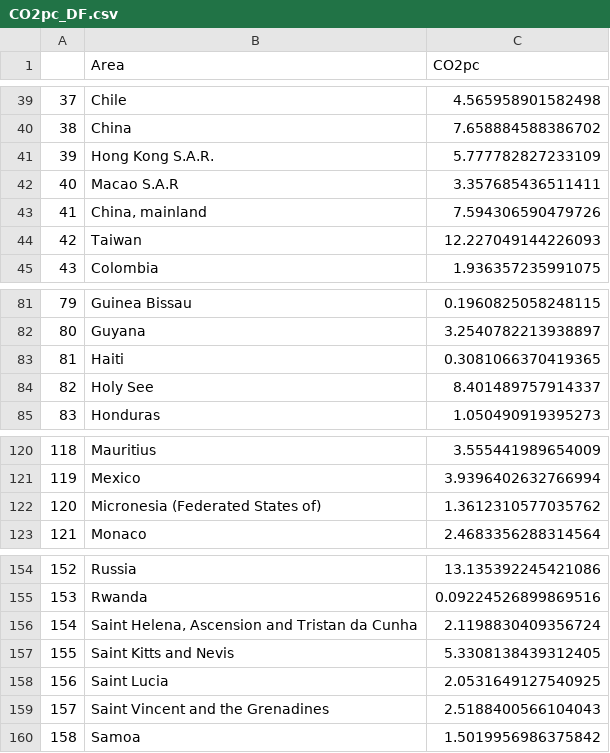
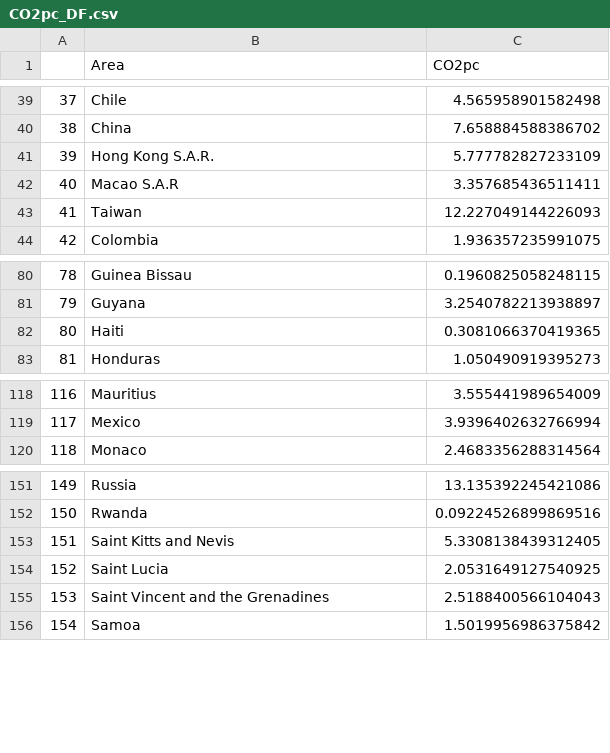
Before and after one commit to AdriPerse/climate-change, a CSV file: data/CO2pc_DF.csv, drawn as a sheet; only a part is shown, gaps mark what is left out; removed rows and columns are numbered as before the commit, all else as after; the diff names each change by its address in the sheet, - before the commit and + after, or states it on an @@ line.

```diff
--- a/data/CO2pc_DF.csv
+++ b/data/CO2pc_DF.csv
-row 43: 41 | China, mainland | 7.594306590479726
@@ column A renumbered from row 43 down @@
-row 84: 82 | Holy See | 8.401489757914337
-row 122: 120 | Micronesia (Federated States of) | 1.3612310577035762
-row 156: 154 | Saint Helena, Ascension and Tristan da Cunha | 2.1198830409356724
```
Also changed, not shown: data/CH4pc_df.csv, data/N20pc_df.csv, 8 other files.
